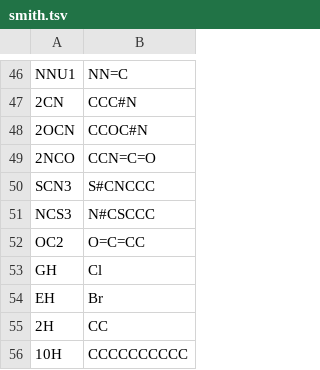
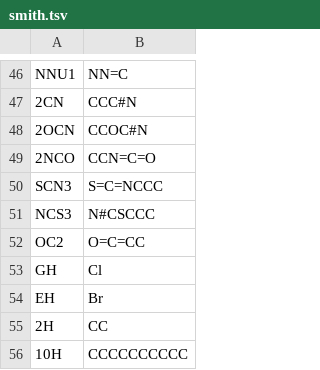
Before and after one commit to Mblakey/wiswesser, a TSV file: data/smith.tsv, drawn as a sheet; only a part is shown, gaps mark what is left out.

```diff
--- a/data/smith.tsv
+++ b/data/smith.tsv
@@ -49,3 +49,3 @@ NNU1	NN=C
 2NCO	CCN=C=O	
-SCN3	S#CNCCC
+SCN3	S=C=NCCC
 NCS3	N#CSCCC
```
Also changed, not shown: 1 other file.
